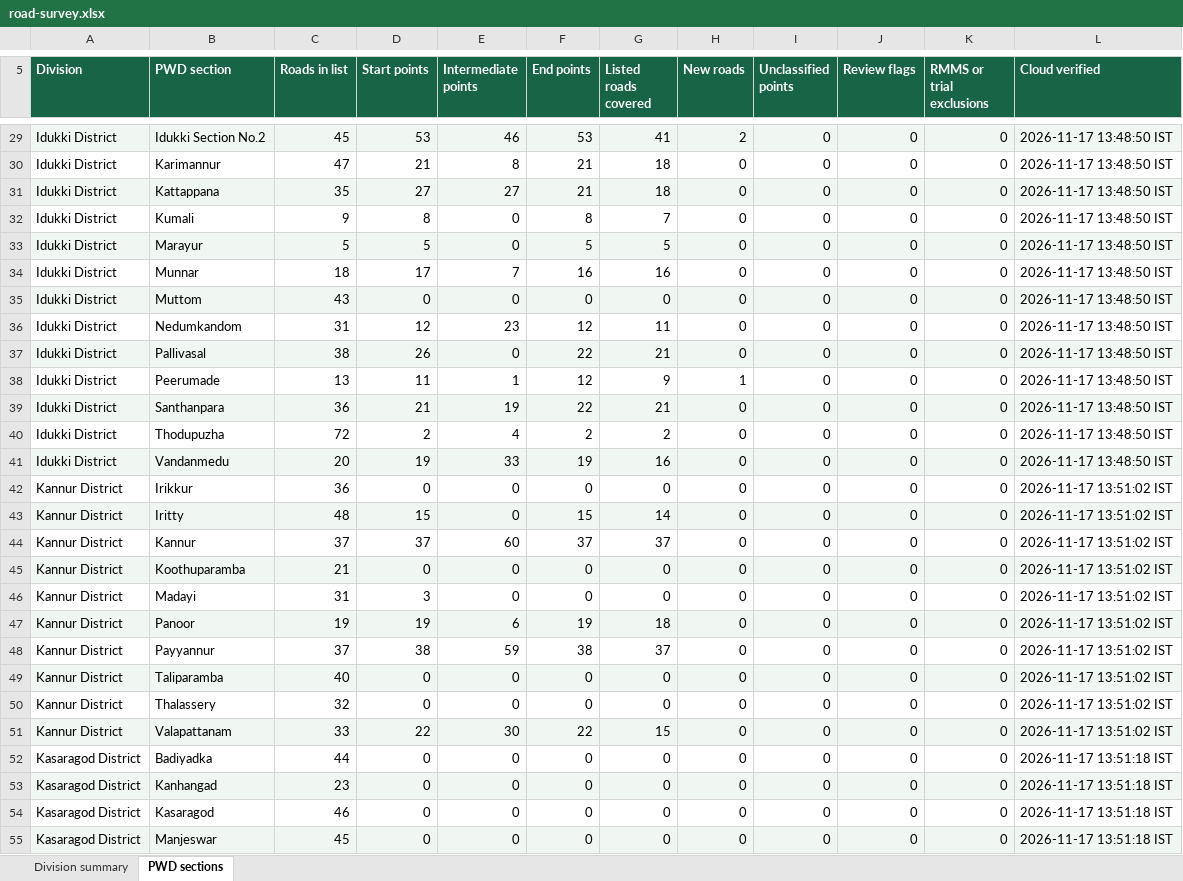
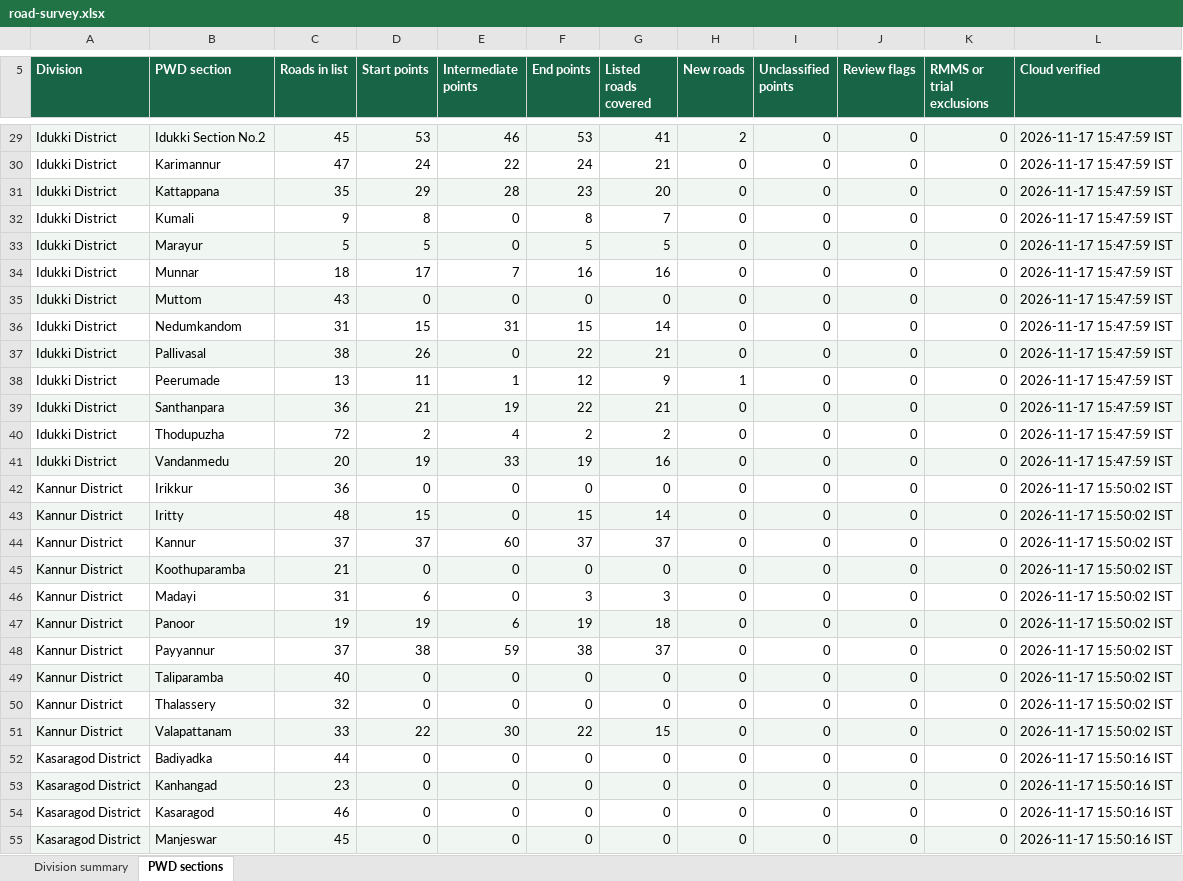
Before and after one commit to arunmohan-007/kerala-pwd-road-survey, an Excel workbook: docs/road-survey.xlsx, sheet PWD sections, drawn as a sheet; only a part is shown, gaps mark what is left out; values as stored, in another font and other column widths than the file's, no borders; the diff covers the shown part only; the diff names each change by its address in the sheet, - before the commit and + after, or states it on an @@ line.

Commit message:
Refresh road survey dashboard from QFieldCloud

```diff
--- a/docs/road-survey.xlsx (sheet PWD sections)
+++ b/docs/road-survey.xlsx (sheet PWD sections)
-L29:L41 (Cloud verified): 2026-11-17 13:48:50 IST
+L29:L41 (Cloud verified): 2026-11-17 15:47:59 IST
-D30 (Start points): 21
+D30 (Start points): 24
-E30 (Intermediate points): 8
+E30 (Intermediate points): 22
-F30 (End points): 21
+F30 (End points): 24
-G30 (Listed roads covered): 18
+G30 (Listed roads covered): 21
-D31 (Start points): 27
+D31 (Start points): 29
-E31 (Intermediate points): 27
+E31 (Intermediate points): 28
-F31 (End points): 21
+F31 (End points): 23
-G31 (Listed roads covered): 18
+G31 (Listed roads covered): 20
-D36 (Start points): 12
+D36 (Start points): 15
-E36 (Intermediate points): 23
+E36 (Intermediate points): 31
-F36 (End points): 12
+F36 (End points): 15
-G36 (Listed roads covered): 11
+G36 (Listed roads covered): 14
-L42:L51 (Cloud verified): 2026-11-17 13:51:02 IST
+L42:L51 (Cloud verified): 2026-11-17 15:50:02 IST
-D46 (Start points): 3
+D46 (Start points): 6
-F46 (End points): 0
+F46 (End points): 3
-G46 (Listed roads covered): 0
+G46 (Listed roads covered): 3
-L52:L55 (Cloud verified): 2026-11-17 13:51:18 IST
+L52:L55 (Cloud verified): 2026-11-17 15:50:16 IST
```
Also changed, not shown: 243 edited cells elsewhere in this sheet, sheet Division summary, 2 other files.
